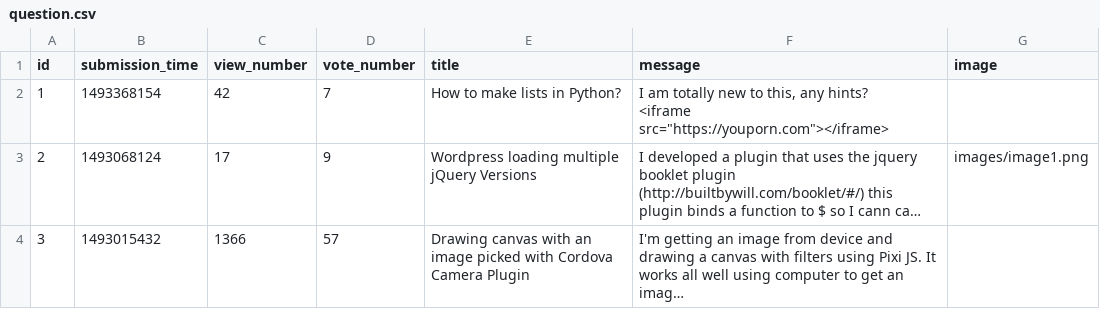
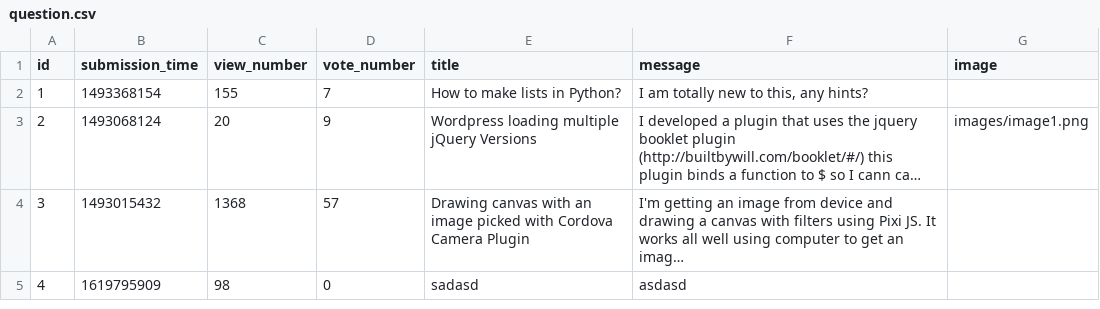
Before and after one commit to Nicolae-Peptea/AskMate, a CSV file: data_play/question.csv, drawn as a sheet; long unchanged cells end in …; ↵ is a line break in a cell; the diff names each change by its address in the sheet, - before the commit and + after, or states it on an @@ line.

```diff
--- a/data_play/question.csv
+++ b/data_play/question.csv
-C2 (view_number): 42
+C2 (view_number): 155
-F2 (message): …any hints? ↵ <iframe src="https://youporn.com"></iframe>
+F2 (message): …any hints?
-C3 (view_number): 17
+C3 (view_number): 20
-C4 (view_number): 1366
+C4 (view_number): 1368
+row 5: 4 | 1619795909 | 98 | 0 | sadasd | asdasd
```
Also changed, not shown: 10 other files.
